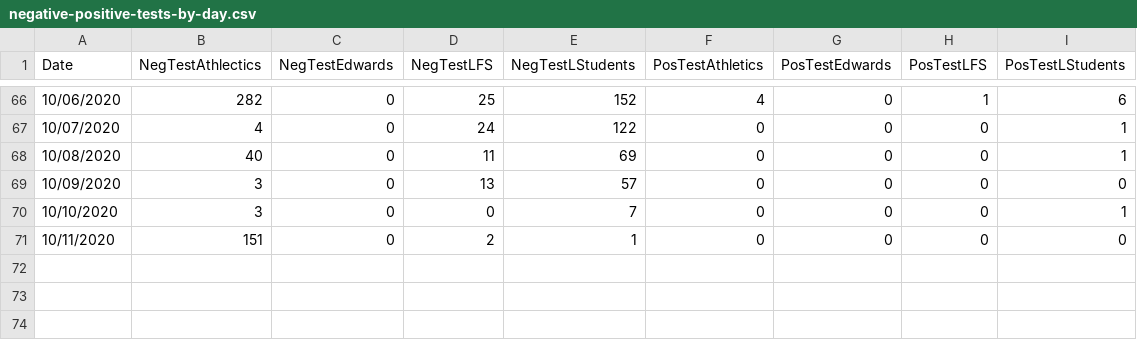
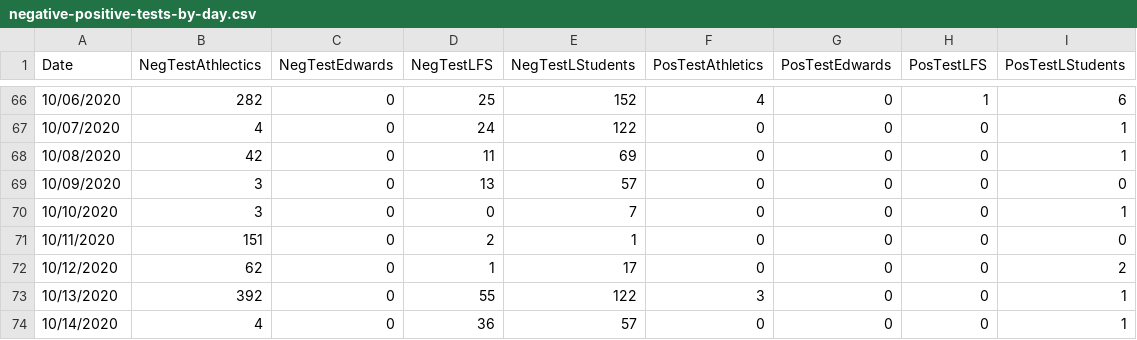
Before and after one commit to mtholder/ku-covid-testing-data, a CSV file: negative-positive-tests-by-day.csv, drawn as a sheet; only a part is shown, gaps mark what is left out.

```diff
--- a/negative-positive-tests-by-day.csv
+++ b/negative-positive-tests-by-day.csv
@@ -67,3 +67,3 @@ Date	NegTestAthlectics	NegTestEdwards	NegTestLFS	NegTestLStudents	PosTestAthleti
 10/07/2020	4	0	24	122	0	0	0	1
-10/08/2020	40	0	11	69	0	0	0	1
+10/08/2020	42	0	11	69	0	0	0	1
 10/09/2020	3	0	13	57	0	0	0	0
@@ -71 +71,4 @@ Date	NegTestAthlectics	NegTestEdwards	NegTestLFS	NegTestLStudents	PosTestAthleti
 10/11/2020	151	0	2	1	0	0	0	0
+10/12/2020	62	0	1	17	0	0	0	2
+10/13/2020	392	0	55	122	3	0	0	1
+10/14/2020	4	0	36	57	0	0	0	1
```
Also changed, not shown: 3 other files.
